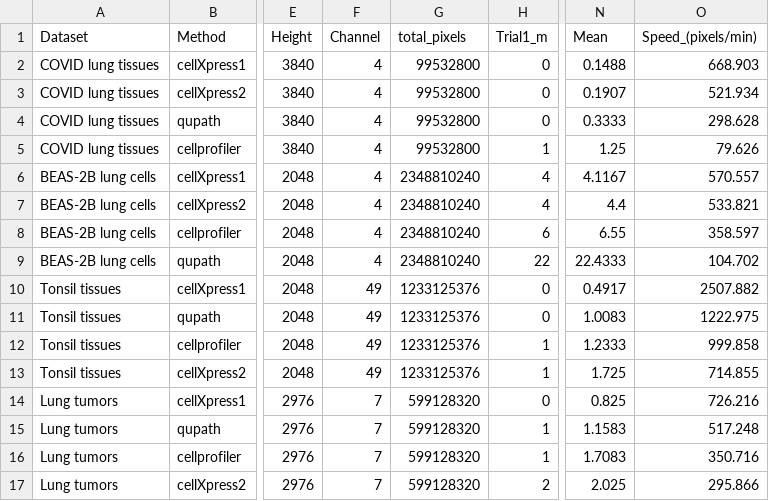
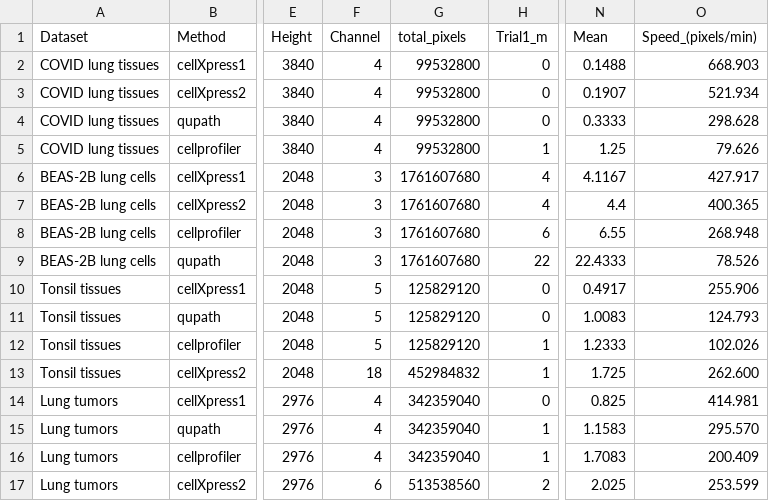
Before and after one commit to cellXpress/mxspa, a CSV file: Projects/2022_Segmentation_Benchmark/final_results/win_execution_time.csv, drawn as a sheet; only a part is shown, gaps mark what is left out; the diff names each change by its address in the sheet, - before the commit and + after, or states it on an @@ line.

```diff
--- a/Projects/2022_Segmentation_Benchmark/final_results/win_execution_time.csv
+++ b/Projects/2022_Segmentation_Benchmark/final_results/win_execution_time.csv
-F6:F9 (Channel): 4
+F6:F9 (Channel): 3
-G6:G9 (total_pixels): 2348810240
+G6:G9 (total_pixels): 1761607680
-O6 (Speed_(pixels/min)): 570.557
+O6 (Speed_(pixels/min)): 427.917
-O7 (Speed_(pixels/min)): 533.821
+O7 (Speed_(pixels/min)): 400.365
-O8 (Speed_(pixels/min)): 358.597
+O8 (Speed_(pixels/min)): 268.948
-O9 (Speed_(pixels/min)): 104.702
+O9 (Speed_(pixels/min)): 78.526
-F10:F12 (Channel): 49
+F10:F12 (Channel): 5
-G10:G12 (total_pixels): 1233125376
+G10:G12 (total_pixels): 125829120
-O10 (Speed_(pixels/min)): 2507.882
+O10 (Speed_(pixels/min)): 255.906
-O11 (Speed_(pixels/min)): 1222.975
+O11 (Speed_(pixels/min)): 124.793
-O12 (Speed_(pixels/min)): 999.858
+O12 (Speed_(pixels/min)): 102.026
-F13 (Channel): 49
+F13 (Channel): 18
-G13 (total_pixels): 1233125376
+G13 (total_pixels): 452984832
-O13 (Speed_(pixels/min)): 714.855
+O13 (Speed_(pixels/min)): 262.600
-F14:F16 (Channel): 7
+F14:F16 (Channel): 4
-G14:G16 (total_pixels): 599128320
+G14:G16 (total_pixels): 342359040
-O14 (Speed_(pixels/min)): 726.216
+O14 (Speed_(pixels/min)): 414.981
-O15 (Speed_(pixels/min)): 517.248
+O15 (Speed_(pixels/min)): 295.570
-O16 (Speed_(pixels/min)): 350.716
+O16 (Speed_(pixels/min)): 200.409
-F17 (Channel): 7
+F17 (Channel): 6
-G17 (total_pixels): 599128320
+G17 (total_pixels): 513538560
-O17 (Speed_(pixels/min)): 295.866
+O17 (Speed_(pixels/min)): 253.599
```
Also changed, not shown: Projects/2022_Segmentation_Benchmark/final_results/performance.csv, 15 other files.
